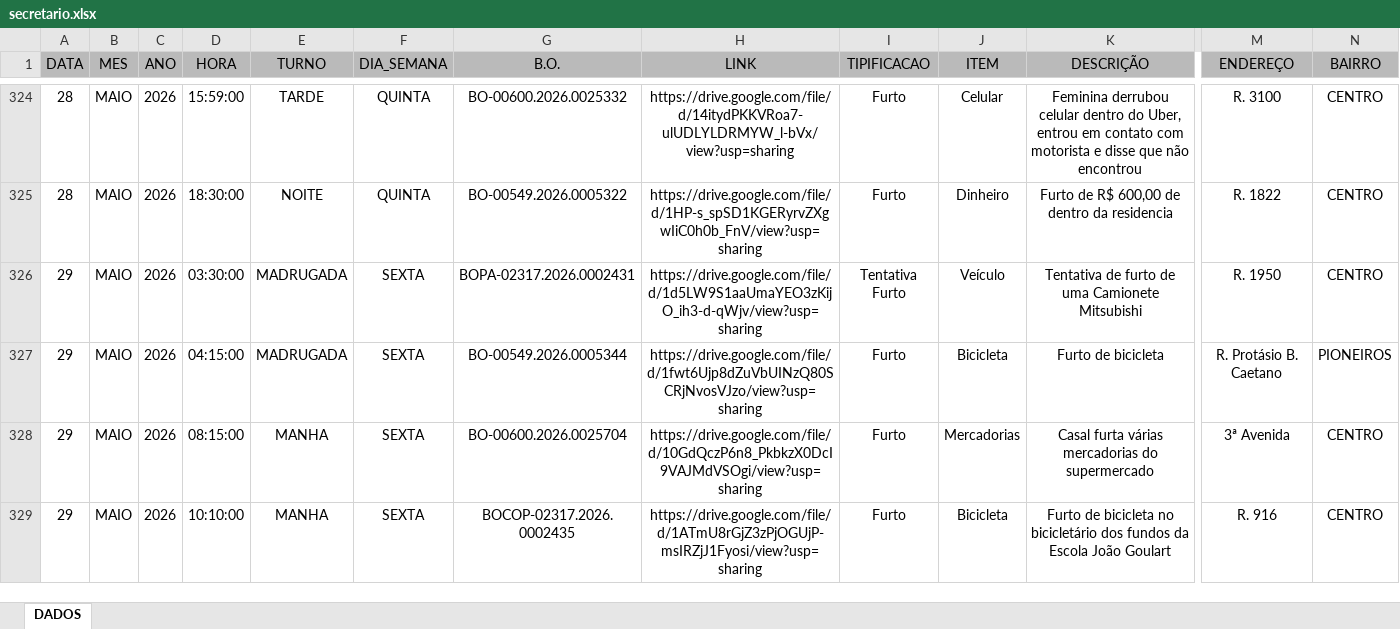
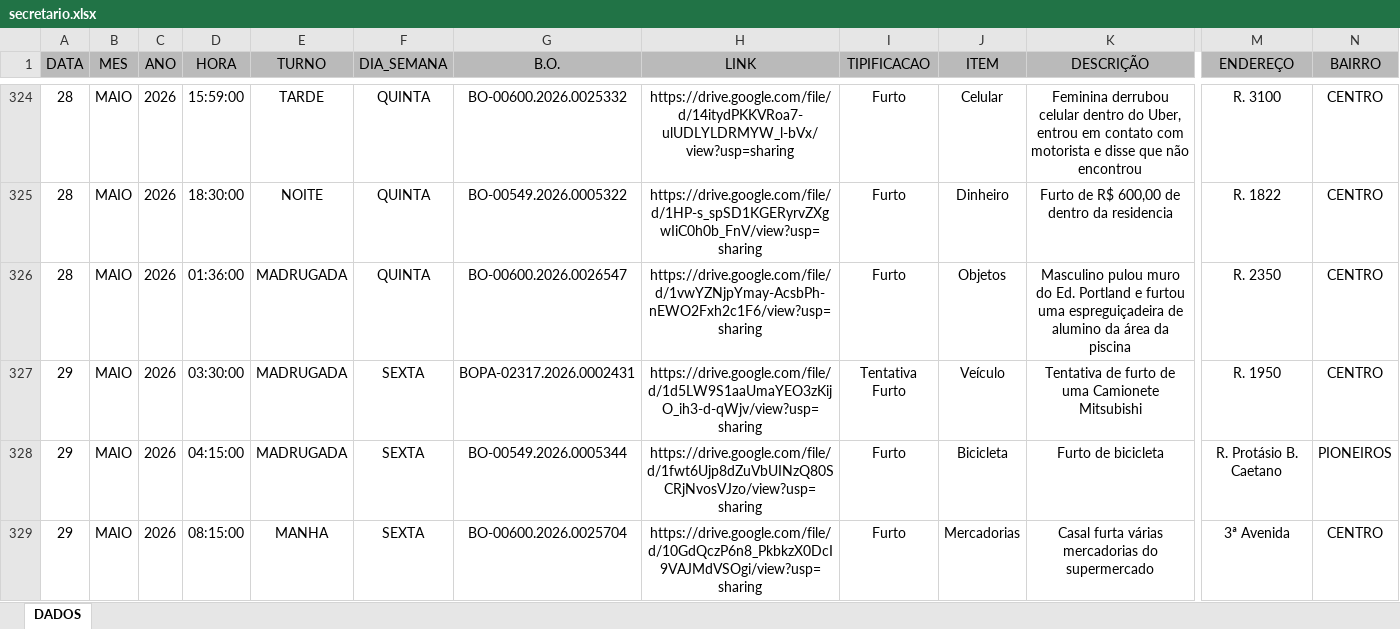
Before and after one commit to ronaldorocco/dashboard, an Excel workbook: secretario.xlsx, sheet DADOS, drawn as a sheet; only a part is shown, gaps mark what is left out; the shorter side is filled out with more unchanged rows; values as stored, in another font and other column widths than the file's, no borders; charts and pictures not drawn; rows hold the shown columns only; the diff covers the shown part only; the diff names each change by its address in the sheet, - before the commit and + after, or states it on an @@ line.

```diff
--- a/secretario.xlsx (sheet DADOS)
+++ b/secretario.xlsx (sheet DADOS)
+row 326: 28 | MAIO | 2026 | 01:36:00 | MADRUGADA | QUINTA | BO-00600.2026.0026547 | https://drive.google.com/file/d/1vwYZNjpYmay-AcsbPh-nEWO2Fxh2c1F6/view?usp=sharing | Furto | Objetos | Masculino pulou muro do Ed. Portland e furtou uma espreguiçadeira de alumino da área da piscina | R. 2350 | CENTRO
```
Also changed, not shown: 10 added rows, 1 edited cell and cell formats elsewhere in this sheet, 2 other files.
